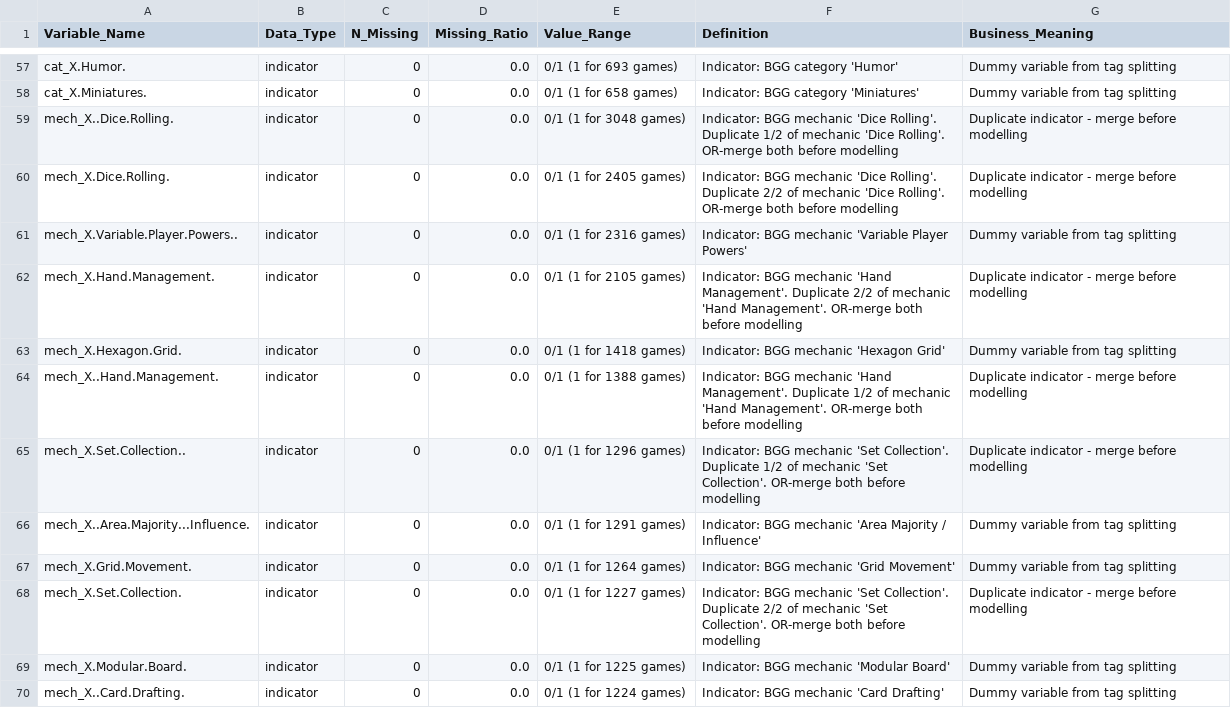
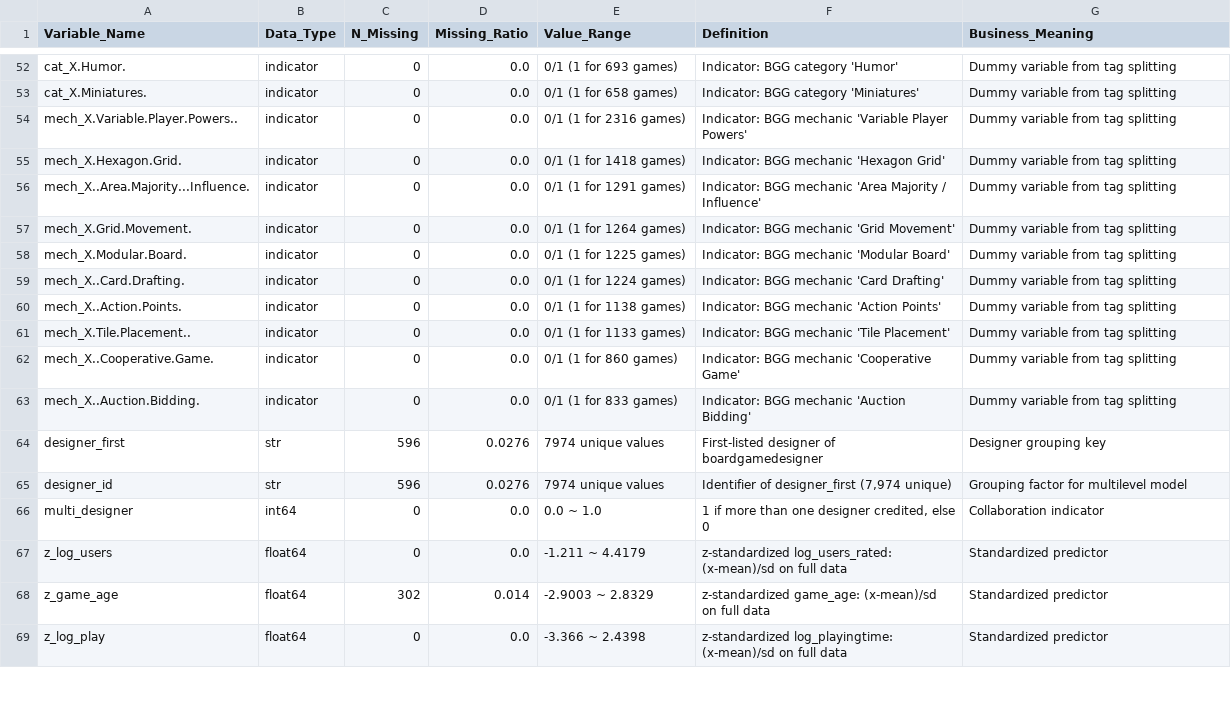
Before and after one commit to iwanttosleeeep/bayesian-boardgame-ratings, a CSV file: data_dictionary.csv, drawn as a sheet; only a part is shown, gaps mark what is left out; the shorter side is filled out with more unchanged rows; the diff covers the shown part only.

Commit message:
Merge duplicate/mis-split tag indicators (83 -> 75 vars); regenerate dictionary and samples

```diff
--- a/data_dictionary.csv
+++ b/data_dictionary.csv
@@ -58,12 +53,6 @@ cat_X.Humor.,indicator,0,0.0,0/1 (1 for 693 games),Indicator: BGG category 'Humo
 cat_X.Miniatures.,indicator,0,0.0,0/1 (1 for 658 games),Indicator: BGG category 'Miniatures',Dummy variable from tag splitting
-mech_X..Dice.Rolling.,indicator,0,0.0,0/1 (1 for 3048 games),Indicator: BGG mechanic 'Dice Rolling'. Duplicate 1/2 of mechanic 'Dice Rolling'. OR-merge both before modelling,Duplicate indicator - merge before modelling
-mech_X.Dice.Rolling.,indicator,0,0.0,0/1 (1 for 2405 games),Indicator: BGG mechanic 'Dice Rolling'. Duplicate 2/2 of mechanic 'Dice Rolling'. OR-merge both before modelling,Duplicate indicator - merge before modelling
 mech_X.Variable.Player.Powers..,indicator,0,0.0,0/1 (1 for 2316 games),Indicator: BGG mechanic 'Variable Player Powers',Dummy variable from tag splitting
-mech_X.Hand.Management.,indicator,0,0.0,0/1 (1 for 2105 games),Indicator: BGG mechanic 'Hand Management'. Duplicate 2/2 of mechanic 'Hand Management'. OR-merge both before modelling,Duplicate indicator - merge before modelling
 mech_X.Hexagon.Grid.,indicator,0,0.0,0/1 (1 for 1418 games),Indicator: BGG mechanic 'Hexagon Grid',Dummy variable from tag splitting
-mech_X..Hand.Management.,indicator,0,0.0,0/1 (1 for 1388 games),Indicator: BGG mechanic 'Hand Management'. Duplicate 1/2 of mechanic 'Hand Management'. OR-merge both before modelling,Duplicate indicator - merge before modelling
-mech_X.Set.Collection..,indicator,0,0.0,0/1 (1 for 1296 games),Indicator: BGG mechanic 'Set Collection'. Duplicate 1/2 of mechanic 'Set Collection'. OR-merge both before modelling,Duplicate indicator - merge before modelling
 mech_X..Area.Majority...Influence.,indicator,0,0.0,0/1 (1 for 1291 games),Indicator: BGG mechanic 'Area Majority / Influence',Dummy variable from tag splitting
 mech_X.Grid.Movement.,indicator,0,0.0,0/1 (1 for 1264 games),Indicator: BGG mechanic 'Grid Movement',Dummy variable from tag splitting
-mech_X.Set.Collection.,indicator,0,0.0,0/1 (1 for 1227 games),Indicator: BGG mechanic 'Set Collection'. Duplicate 2/2 of mechanic 'Set Collection'. OR-merge both before modelling,Duplicate indicator - merge before modelling
 mech_X.Modular.Board.,indicator,0,0.0,0/1 (1 for 1225 games),Indicator: BGG mechanic 'Modular Board',Dummy variable from tag splitting
```
Also changed, not shown: 7 added rows and 9 removed rows elsewhere in this file, 4 other files.
